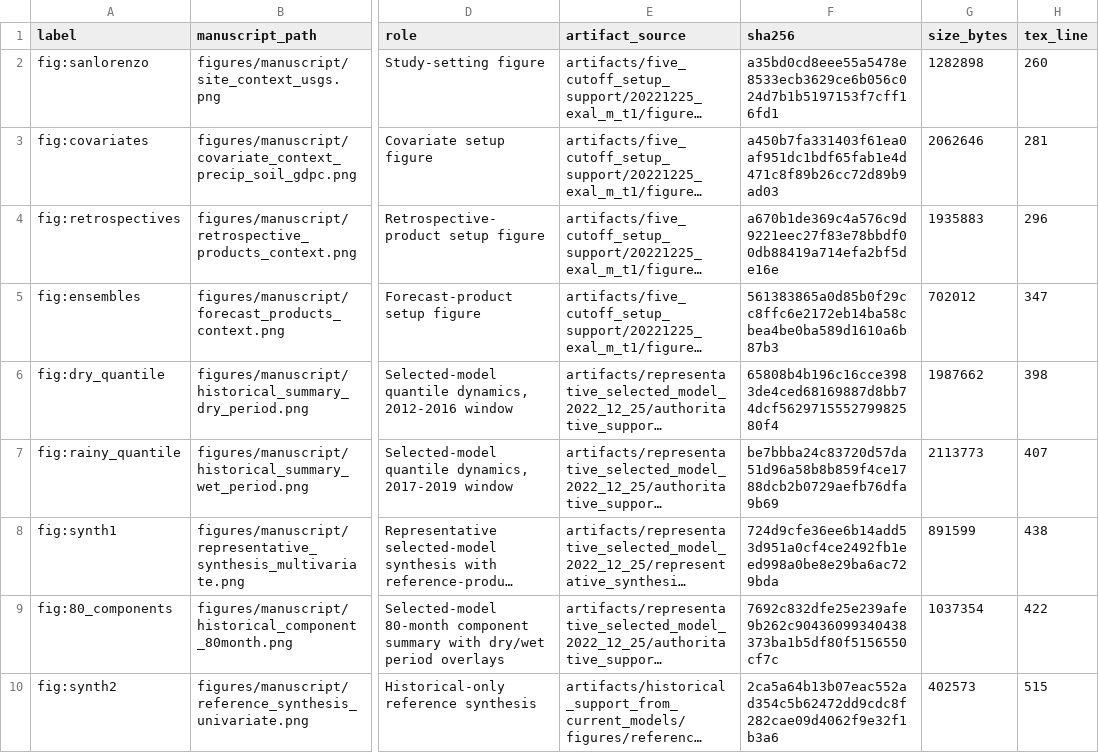
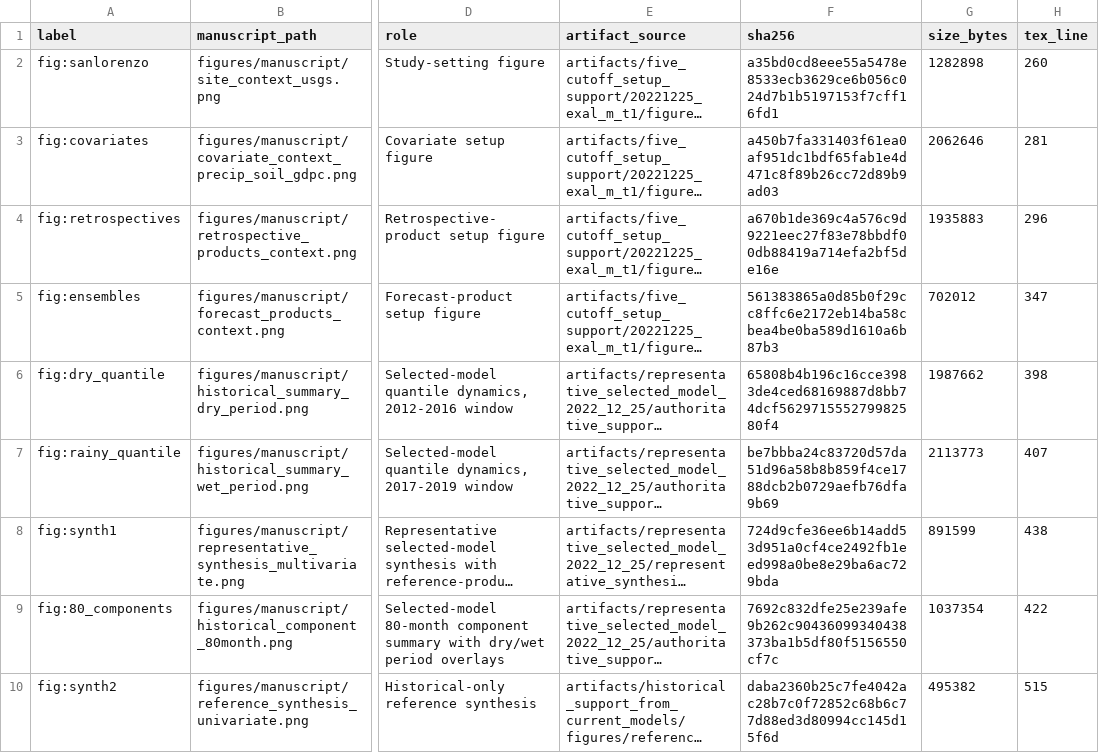
Before and after one commit to AntonioAPDL/Evironmetrics---REVISED-DOC-Corrected-2, a CSV file: reports/manuscript_asset_review/figure_manifest.csv, drawn as a sheet; only a part is shown, gaps mark what is left out; long unchanged cells end in …; the diff names each change by its address in the sheet, - before the commit and + after, or states it on an @@ line.

```diff
--- a/reports/manuscript_asset_review/figure_manifest.csv
+++ b/reports/manuscript_asset_review/figure_manifest.csv
-F10 (sha256): 2ca5a64b13b07eac552ad354c5b62472dd9cdc8f282cae09d4062f9e32f1b3a6
+F10 (sha256): daba2360b25c7fe4042ac28b7c0f72852c68b6c77d88ed3d80994cc145d15f6d
-G10 (size_bytes): 402573
+G10 (size_bytes): 495382
```
Also changed, not shown: artifacts/historical_support_from_current_models/manifest.csv, reports/article_figure_lineage_audit_20260516/figure_lineage_status.csv, 10 other files.
